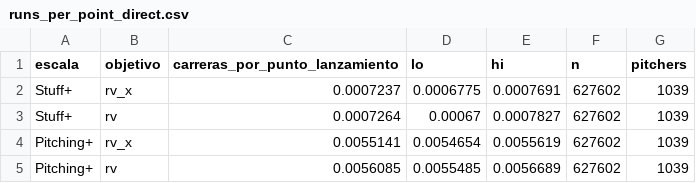
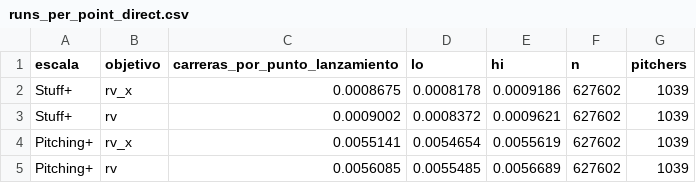
Before and after one commit to JoahanMorales/fuzzy-octo-pancake-DIABLOS-ROJOS-MLB, a CSV file: reports/business_value/runs_per_point_direct.csv, drawn as a sheet.

```diff
--- a/reports/business_value/runs_per_point_direct.csv
+++ b/reports/business_value/runs_per_point_direct.csv
@@ -1,4 +1,4 @@
 escala,objetivo,carreras_por_punto_lanzamiento,lo,hi,n,pitchers
-Stuff+,rv_x,0.0007237,0.0006775,0.0007691,627602,1039
-Stuff+,rv,0.0007264,0.00067,0.0007827,627602,1039
+Stuff+,rv_x,0.0008675,0.0008178,0.0009186,627602,1039
+Stuff+,rv,0.0009002,0.0008372,0.0009621,627602,1039
 Pitching+,rv_x,0.0055141,0.0054654,0.0055619,627602,1039
```
Also changed, not shown: reports/business_value/conversion_table.csv, reports/business_value/gm_example.csv, 5 other files.
